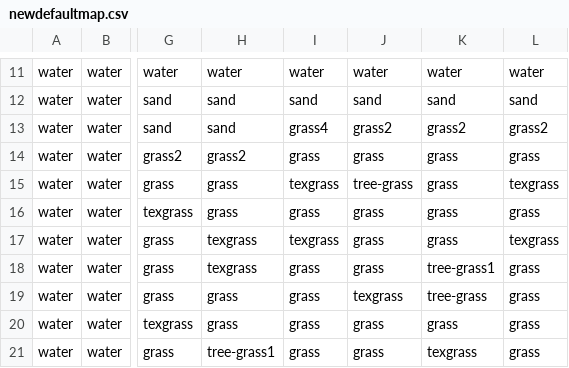
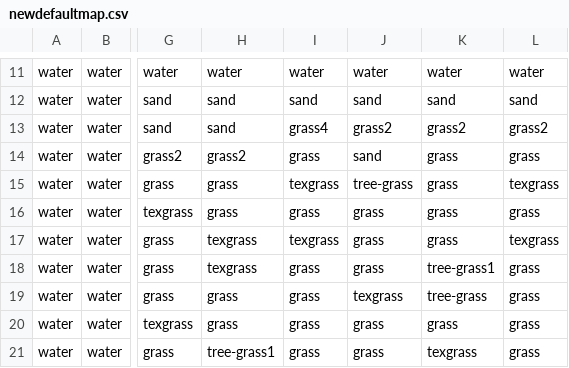
Before and after one commit to miastay/island-game, a CSV file: res/newdefaultmap.csv, drawn as a sheet; only a part is shown, gaps mark what is left out; the diff names each change by its address in the sheet, - before the commit and + after, or states it on an @@ line.

```diff
--- a/res/newdefaultmap.csv
+++ b/res/newdefaultmap.csv
-J14: grass
+J14: sand
```
Also changed, not shown: 1 other file.
